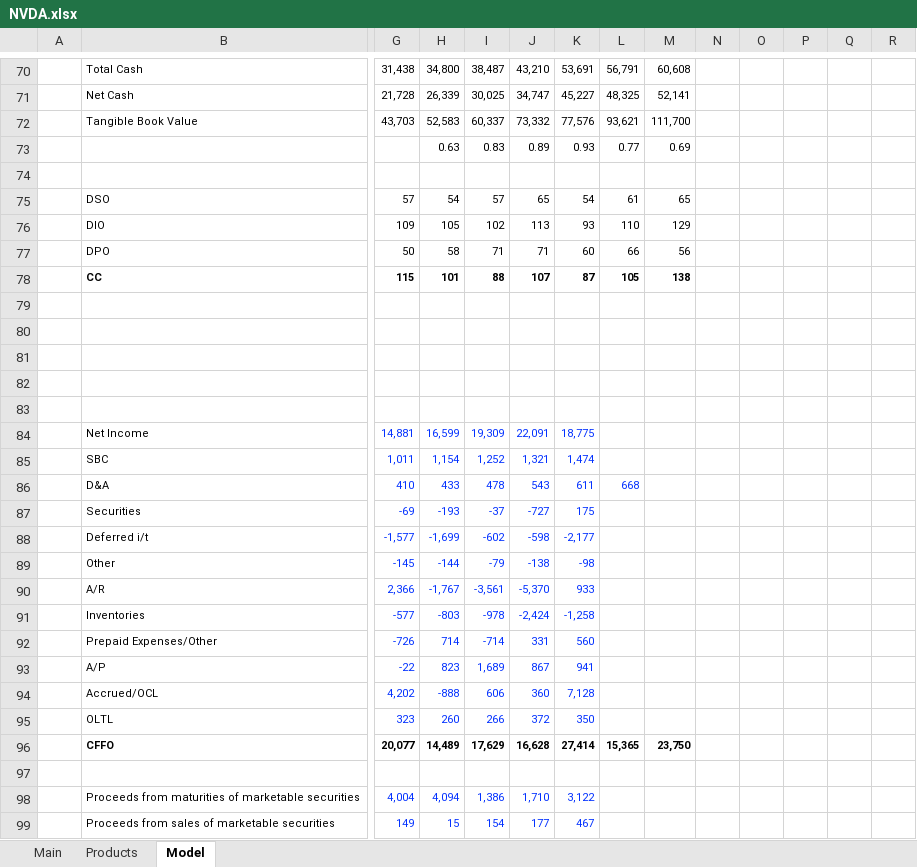
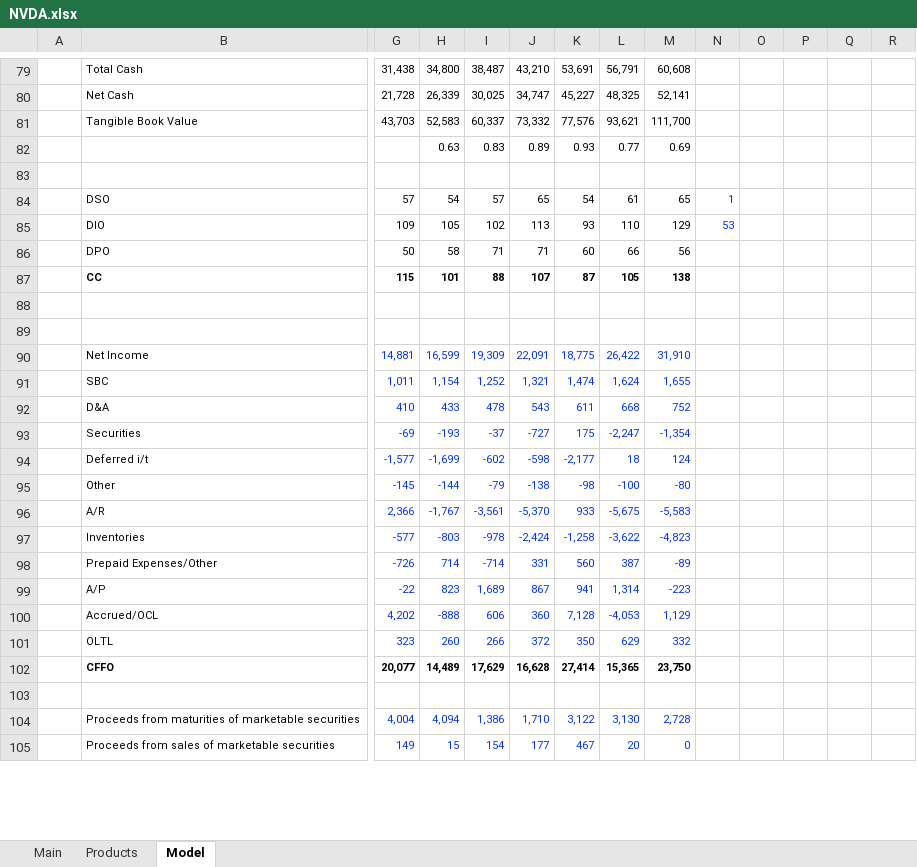
Before and after one commit to jameelbrannon/EQResearch, an Excel workbook: Semiconductor/NVDA.xlsx, sheet Model, drawn as a sheet; only a part is shown, gaps mark what is left out; values as stored, in another font and other column widths than the file's, no borders; charts and pictures not drawn; removed rows and columns are numbered as before the commit, all else as after; rows hold the shown columns only; the diff covers the shown part only; the diff names each change by its address in the sheet, - before the commit and + after, or states it on an @@ line.

Commit message:
Add files via upload

```diff
--- a/Semiconductor/NVDA.xlsx (sheet Model)
+++ b/Semiconductor/NVDA.xlsx (sheet Model)
-N84: (empty)
+N84: 1
-N85: (empty)
+N85: 53
-row 81: (empty)
-row 82: (empty)
-row 83: (empty)
-L90: (empty)
+L90: 26,422
-M90: (empty)
+M90: 31,910
-L91: (empty)
+L91: 1,624
-M91: (empty)
+M91: 1,655
-M92: (empty)
+M92: 752
-L93: (empty)
+L93: -2,247
-M93: (empty)
+M93: -1,354
-L94: (empty)
+L94: 18
-M94: (empty)
+M94: 124
-L95: (empty)
+L95: -100
-M95: (empty)
+M95: -80
-L96: (empty)
+L96: -5,675
-M96: (empty)
+M96: -5,583
-L97: (empty)
+L97: -3,622
-M97: (empty)
+M97: -4,823
-L98: (empty)
+L98: 387
-M98: (empty)
+M98: -89
-L99: (empty)
+L99: 1,314
-M99: (empty)
+M99: -223
-L100: (empty)
+L100: -4,053
-M100: (empty)
+M100: 1,129
-L101: (empty)
+L101: 629
-M101: (empty)
+M101: 332
-L104: (empty)
+L104: 3,130
-M104: (empty)
+M104: 2,728
-L105: (empty)
+L105: 20
-M105: (empty)
+M105: 0
```
Also changed, not shown: 4 added rows, 5 removed rows, 47 edited cells and cell formats elsewhere in this sheet, formulas that keep their value, hidden cells, charts or pictures.
